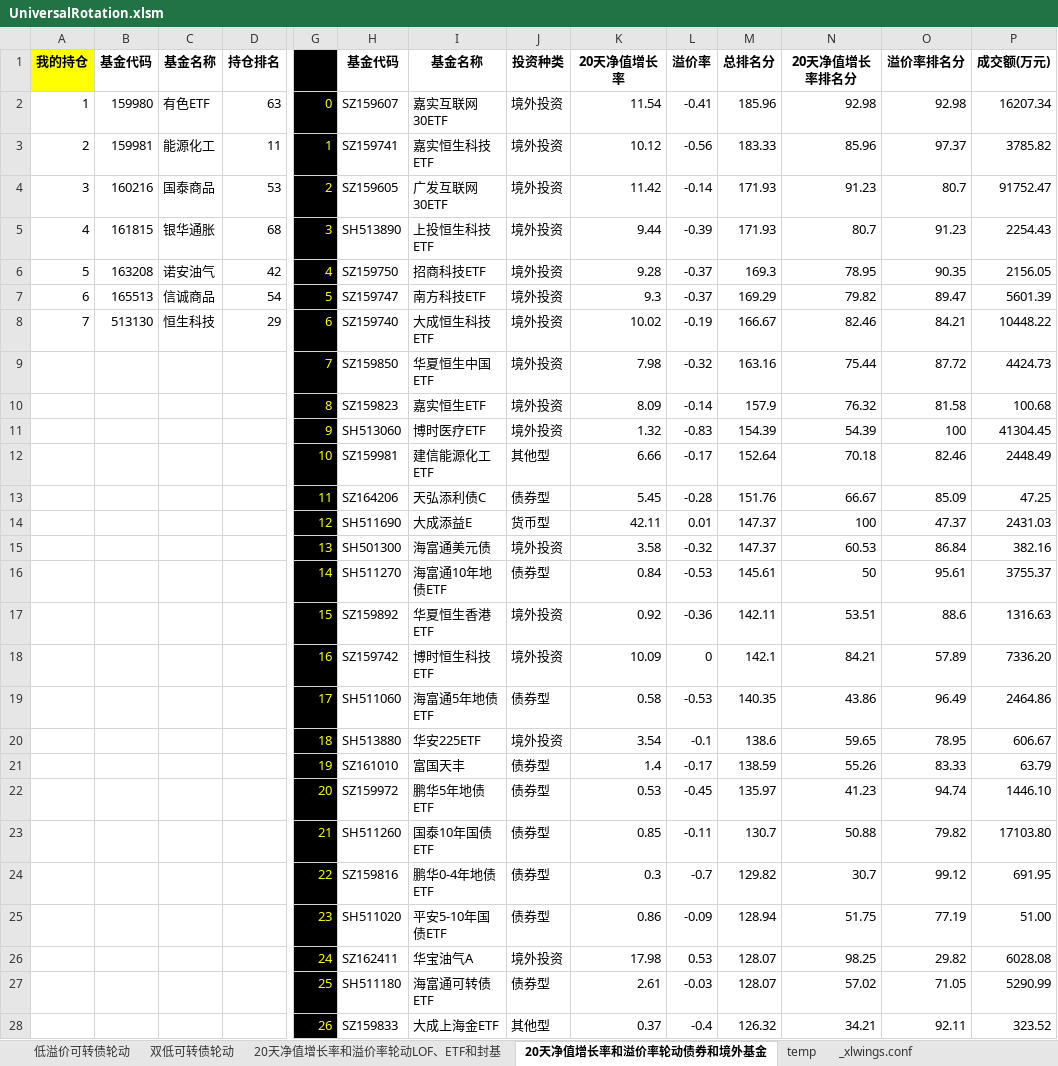
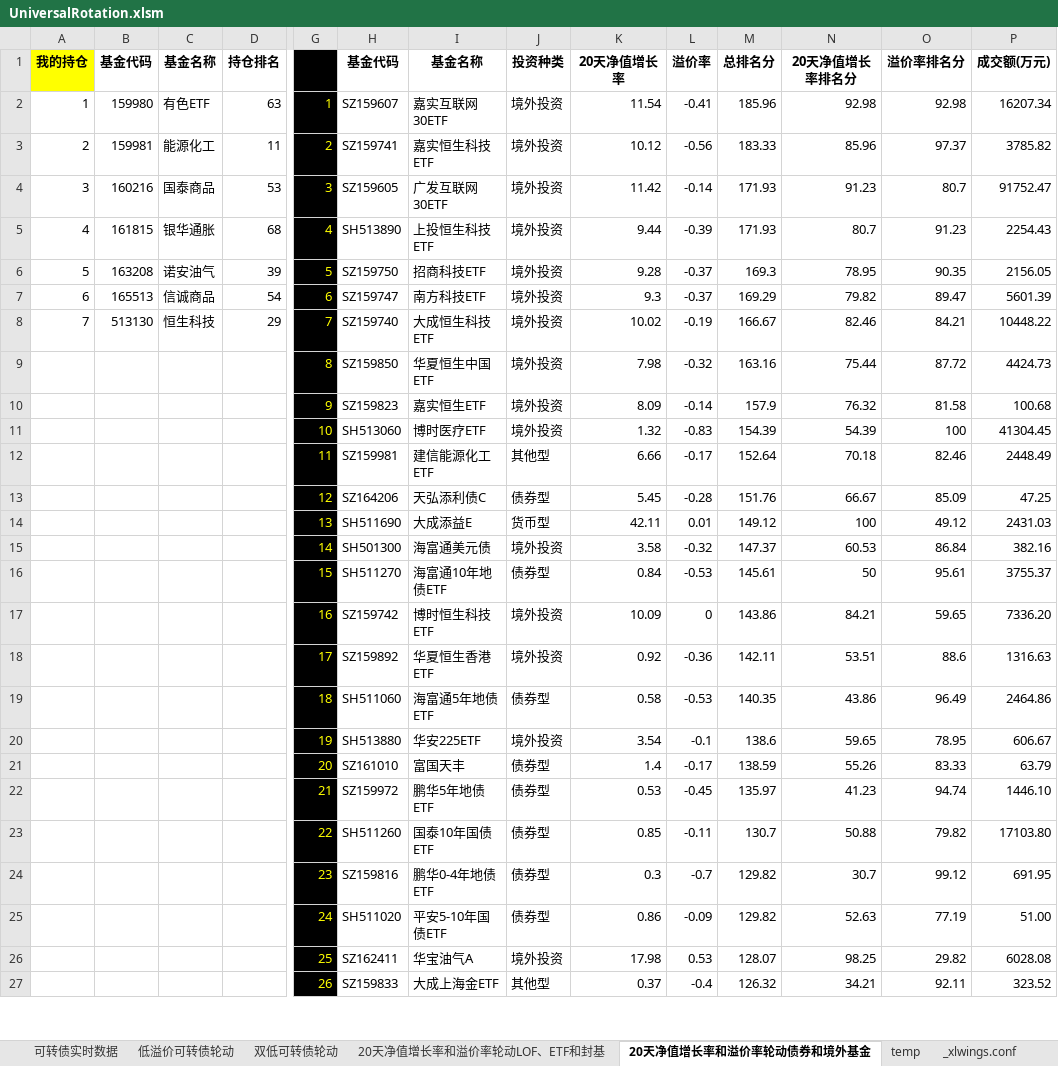
Before and after one commit to wbbyfd/UniversalRotation, an Excel workbook: UniversalRotation.xlsm, sheet 20天净值增长率和溢价率轮动债券和境外基金, drawn as a sheet; only a part is shown, gaps mark what is left out; values as stored, in another font and other column widths than the file's, no borders; charts and pictures not drawn; removed rows and columns are numbered as before the commit, all else as after; rows hold the shown columns only; the diff covers the shown part only; the diff names each change by its address in the sheet, - before the commit and + after, or states it on an @@ line.

```diff
--- a/UniversalRotation.xlsm (sheet 20天净值增长率和溢价率轮动债券和境外基金)
+++ b/UniversalRotation.xlsm (sheet 20天净值增长率和溢价率轮动债券和境外基金)
+sheet tab: 可转债实时数据
-G2: 0
+G2: 1
-G3: 1
+G3: 2
-G4: 2
+G4: 3
-G5: 3
+G5: 4
-D6 (持仓排名): 42
+D6 (持仓排名): 39
-G6: 4
+G6: 5
-G7: 5
+G7: 6
-G8: 6
+G8: 7
-G9: 7
+G9: 8
-G10: 8
+G10: 9
-G11: 9
+G11: 10
-G12: 10
+G12: 11
-G13: 11
+G13: 12
-G14: 12
+G14: 13
-M14 (总排名分): 147.37
+M14 (总排名分): 149.12
-O14 (溢价率排名分): 47.37
+O14 (溢价率排名分): 49.12
-G15: 13
+G15: 14
-G16: 14
+G16: 15
+row 17:  |  |  |  | 16 | SZ159742 | 博时恒生科技ETF | 境外投资 | 10.09 | 0 | 143.86 | 84.21 | 59.65 | 7336.20
-G18: 15
+G18: 17
-row 18:  |  |  |  | 16 | SZ159742 | 博时恒生科技ETF | 境外投资 | 10.09 | 0 | 142.1 | 84.21 | 57.89 | 7336.20
-G19: 17
+G19: 18
-G20: 18
+G20: 19
-G21: 19
+G21: 20
-G22: 20
+G22: 21
-G23: 21
+G23: 22
-G24: 22
+G24: 23
-G25: 23
+G25: 24
-M25 (总排名分): 128.94
+M25 (总排名分): 129.82
-N25 (20天净值增长率排名分): 51.75
+N25 (20天净值增长率排名分): 52.63
-G26: 24
+G26: 25
-row 27:  |  |  |  | 25 | SH511180 | 海富通可转债ETF | 债券型 | 2.61 | -0.03 | 128.07 | 57.02 | 71.05 | 5290.99
```
Also changed, not shown: 25 added rows, 24 removed rows and 82 edited cells elsewhere in this sheet, sheet 20天净值增长率和溢价率轮动LOF、ETF和封基, sheet 低溢价可转债轮动, sheet 双低可转债轮动, formulas that keep their value, charts or pictures, 3 other files.
